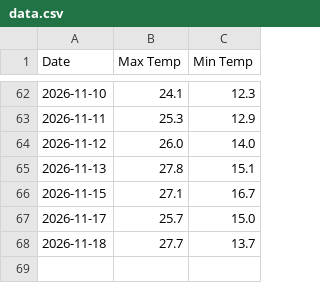
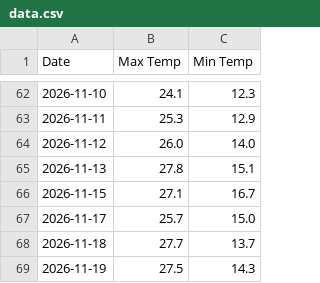
Before and after one commit to malak50ahmed-byte/weather-explorer, a CSV file: data.csv, drawn as a sheet; only a part is shown, gaps mark what is left out.

```diff
--- a/data.csv
+++ b/data.csv
@@ -68 +68,2 @@ Date,Max Temp,Min Temp
 2026-11-18,27.7,13.7
+2026-11-19,27.5,14.3
```
